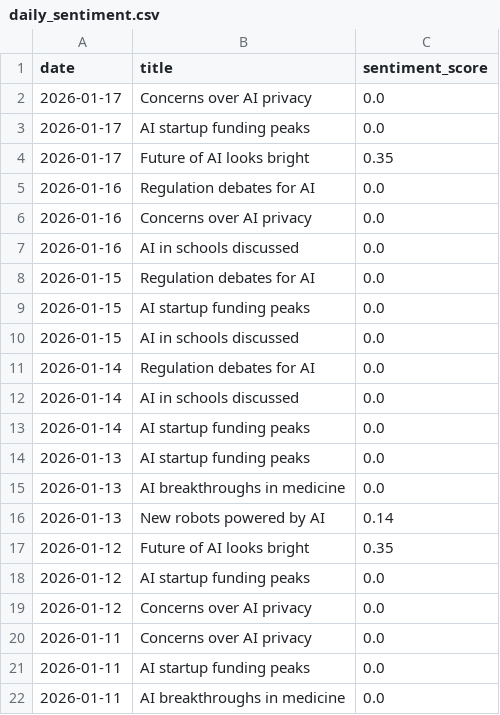
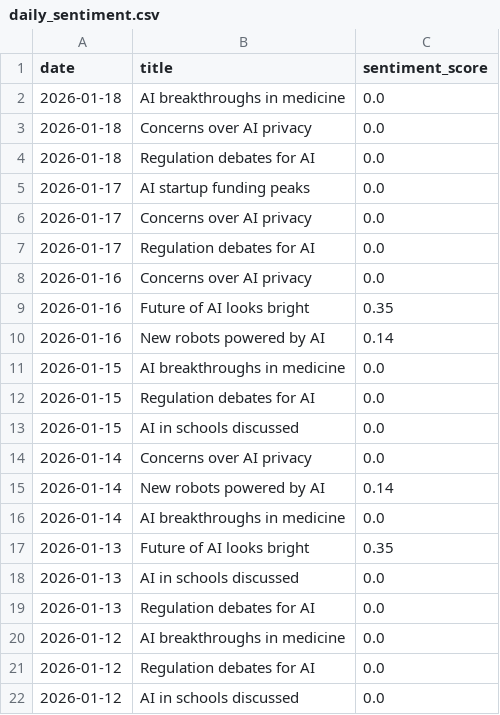
Before and after one commit to pranjalmandhan/ai-sentiment-dashboard, a CSV file: data/daily_sentiment.csv, drawn as a sheet.

```diff
--- a/data/daily_sentiment.csv
+++ b/data/daily_sentiment.csv
@@ -1,22 +1,22 @@
 date,title,sentiment_score
+2026-01-18,AI breakthroughs in medicine,0.0
+2026-01-18,Concerns over AI privacy,0.0
+2026-01-18,Regulation debates for AI,0.0
+2026-01-17,AI startup funding peaks,0.0
 2026-01-17,Concerns over AI privacy,0.0
-2026-01-17,AI startup funding peaks,0.0
-2026-01-17,Future of AI looks bright,0.35
-2026-01-16,Regulation debates for AI,0.0
+2026-01-17,Regulation debates for AI,0.0
 2026-01-16,Concerns over AI privacy,0.0
-2026-01-16,AI in schools discussed,0.0
+2026-01-16,Future of AI looks bright,0.35
+2026-01-16,New robots powered by AI,0.14
+2026-01-15,AI breakthroughs in medicine,0.0
 2026-01-15,Regulation debates for AI,0.0
-2026-01-15,AI startup funding peaks,0.0
 2026-01-15,AI in schools discussed,0.0
-2026-01-14,Regulation debates for AI,0.0
-2026-01-14,AI in schools discussed,0.0
-2026-01-14,AI startup funding peaks,0.0
-2026-01-13,AI startup funding peaks,0.0
-2026-01-13,AI breakthroughs in medicine,0.0
-2026-01-13,New robots powered by AI,0.14
-2026-01-12,Future of AI looks bright,0.35
-2026-01-12,AI startup funding peaks,0.0
-2026-01-12,Concerns over AI privacy,0.0
-2026-01-11,Concerns over AI privacy,0.0
-2026-01-11,AI startup funding peaks,0.0
-2026-01-11,AI breakthroughs in medicine,0.0
+2026-01-14,Concerns over AI privacy,0.0
+2026-01-14,New robots powered by AI,0.14
+2026-01-14,AI breakthroughs in medicine,0.0
+2026-01-13,Future of AI looks bright,0.35
+2026-01-13,AI in schools discussed,0.0
+2026-01-13,Regulation debates for AI,0.0
+2026-01-12,AI breakthroughs in medicine,0.0
+2026-01-12,Regulation debates for AI,0.0
+2026-01-12,AI in schools discussed,0.0
```
